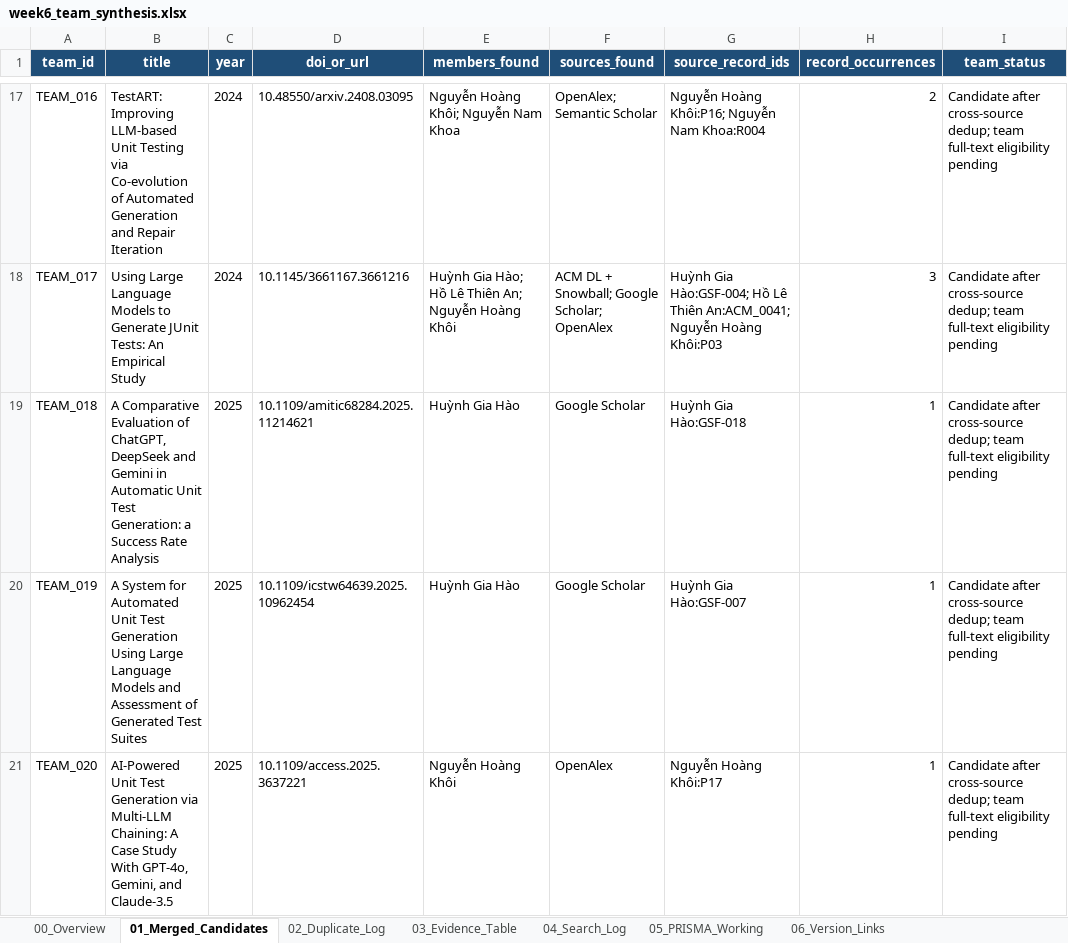
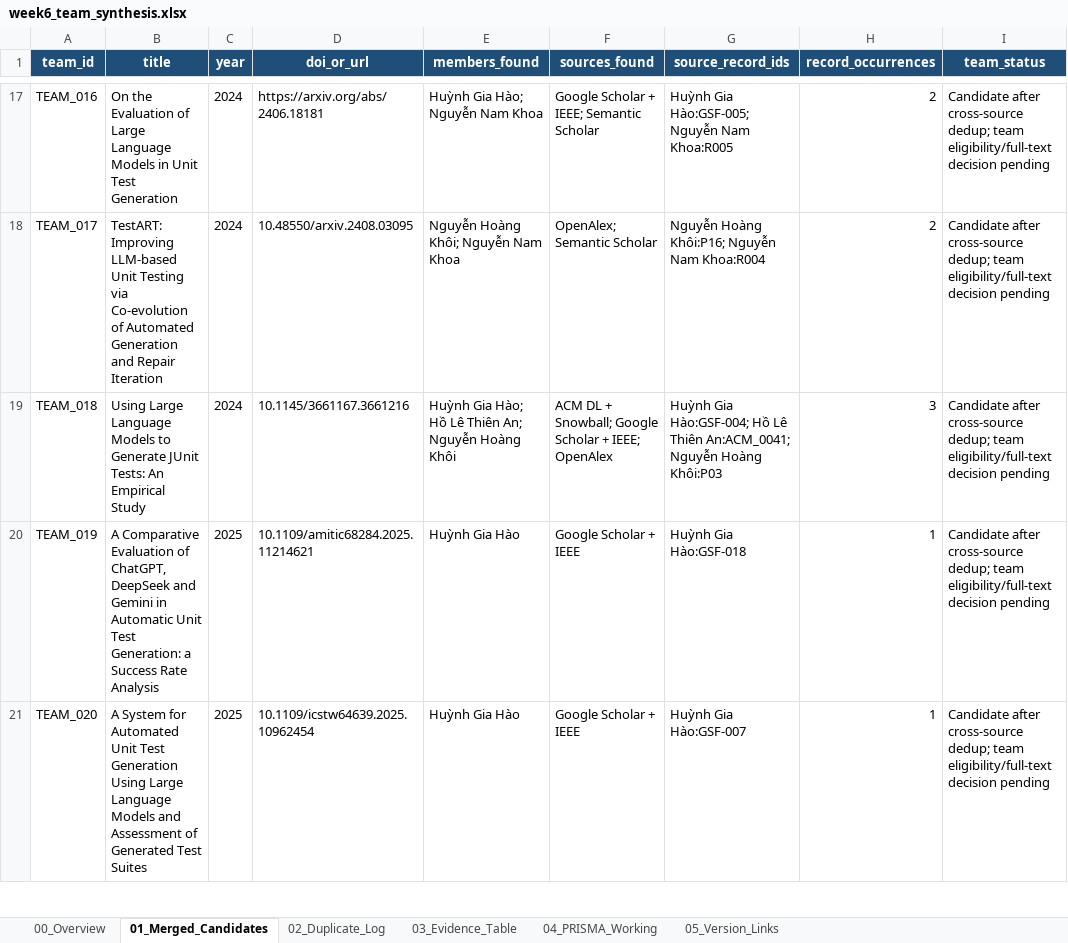
Before and after one commit to stella30th/RT-004-SHA256, an Excel workbook: team-synthesis/week6_team_synthesis.xlsx, sheet 01_Merged_Candidates, drawn as a sheet; only a part is shown, gaps mark what is left out; values as stored, in another font and other column widths than the file's, no borders; the diff covers the shown part only; the diff names each change by its address in the sheet, - before the commit and + after, or states it on an @@ line.

Commit message:
feat: update IEEE

```diff
--- a/team-synthesis/week6_team_synthesis.xlsx (sheet 01_Merged_Candidates)
+++ b/team-synthesis/week6_team_synthesis.xlsx (sheet 01_Merged_Candidates)
-sheet tab: 04_Search_Log
+sheet tab: 04_PRISMA_Working
-sheet tab: 05_PRISMA_Working
+sheet tab: 05_Version_Links
-sheet tab: 06_Version_Links
-B17 (title): TestART: Improving LLM-based Unit Testing via Co-evolution of Automated Generation and Repair Iteration
+B17 (title): On the Evaluation of Large Language Models in Unit Test Generation
-D17 (doi_or_url): 10.48550/arxiv.2408.03095
+D17 (doi_or_url): https://arxiv.org/abs/2406.18181
-E17 (members_found): Nguyễn Hoàng Khôi; Nguyễn Nam Khoa
+E17 (members_found): Huỳnh Gia Hào; Nguyễn Nam Khoa
-F17 (sources_found): OpenAlex; Semantic Scholar
+F17 (sources_found): Google Scholar + IEEE; Semantic Scholar
-G17 (source_record_ids): Nguyễn Hoàng Khôi:P16; Nguyễn Nam Khoa:R004
+G17 (source_record_ids): Huỳnh Gia Hào:GSF-005; Nguyễn Nam Khoa:R005
-I17:I21 (team_status): …dedup; team full-text eligibility pending
+I17:I21 (team_status): …dedup; team eligibility/full-text decision pending
-B18 (title): Using Large Language Models to Generate JUnit Tests: An Empirical Study
+B18 (title): TestART: Improving LLM-based Unit Testing via Co-evolution of Automated Generation and Repair Iteration
-D18 (doi_or_url): 10.1145/3661167.3661216
+D18 (doi_or_url): 10.48550/arxiv.2408.03095
-E18 (members_found): Huỳnh Gia Hào; Hồ Lê Thiên An; Nguyễn Hoàng Khôi
+E18 (members_found): Nguyễn Hoàng Khôi; Nguyễn Nam Khoa
-F18 (sources_found): ACM DL + Snowball; Google Scholar; OpenAlex
+F18 (sources_found): OpenAlex; Semantic Scholar
-G18 (source_record_ids): Huỳnh Gia Hào:GSF-004; Hồ Lê Thiên An:ACM_0041; Nguyễn Hoàng Khôi:P03
+G18 (source_record_ids): Nguyễn Hoàng Khôi:P16; Nguyễn Nam Khoa:R004
-H18 (record_occurrences): 3
+H18 (record_occurrences): 2
-B19 (title): A Comparative Evaluation of ChatGPT, DeepSeek and Gemini in Automatic Unit Test Generation: a Success Rate Analysis
+B19 (title): Using Large Language Models to Generate JUnit Tests: An Empirical Study
-C19 (year): 2025
+C19 (year): 2024
-D19 (doi_or_url): 10.1109/amitic68284.2025.11214621
+D19 (doi_or_url): 10.1145/3661167.3661216
-E19 (members_found): Huỳnh Gia Hào
+E19 (members_found): Huỳnh Gia Hào; Hồ Lê Thiên An; Nguyễn Hoàng Khôi
-F19 (sources_found): Google Scholar
+F19 (sources_found): ACM DL + Snowball; Google Scholar + IEEE; OpenAlex
-G19 (source_record_ids): Huỳnh Gia Hào:GSF-018
+G19 (source_record_ids): Huỳnh Gia Hào:GSF-004; Hồ Lê Thiên An:ACM_0041; Nguyễn Hoàng Khôi:P03
-H19 (record_occurrences): 1
+H19 (record_occurrences): 3
-B20 (title): A System for Automated Unit Test Generation Using Large Language Models and Assessment of Generated Test Suites
+B20 (title): A Comparative Evaluation of ChatGPT, DeepSeek and Gemini in Automatic Unit Test Generation: a Success Rate Analysis
-D20 (doi_or_url): 10.1109/icstw64639.2025.10962454
+D20 (doi_or_url): 10.1109/amitic68284.2025.11214621
-F20 (sources_found): Google Scholar
+F20 (sources_found): Google Scholar + IEEE
-G20 (source_record_ids): Huỳnh Gia Hào:GSF-007
+G20 (source_record_ids): Huỳnh Gia Hào:GSF-018
-B21 (title): AI-Powered Unit Test Generation via Multi-LLM Chaining: A Case Study With GPT-4o, Gemini, and Claude-3.5
+B21 (title): A System for Automated Unit Test Generation Using Large Language Models and Assessment of Generated Test Suites
-D21 (doi_or_url): 10.1109/access.2025.3637221
+D21 (doi_or_url): 10.1109/icstw64639.2025.10962454
-E21 (members_found): Nguyễn Hoàng Khôi
+E21 (members_found): Huỳnh Gia Hào
-F21 (sources_found): OpenAlex
+F21 (sources_found): Google Scholar + IEEE
-G21 (source_record_ids): Nguyễn Hoàng Khôi:P17
+G21 (source_record_ids): Huỳnh Gia Hào:GSF-007
```
Also changed, not shown: 3 added rows and 174 edited cells elsewhere in this sheet, sheet 04_PRISMA_Working, sheet 03_Evidence_Table, sheet 00_Overview, sheet 05_Version_Links, sheet 02_Duplicate_Log, charts or pictures, 23 other files.
